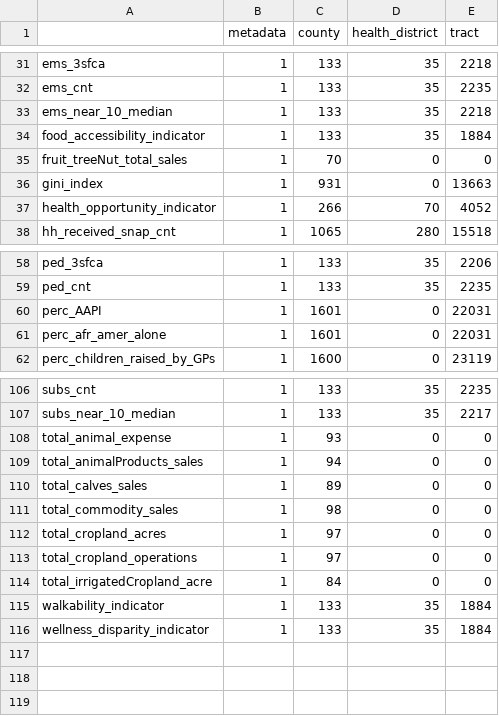
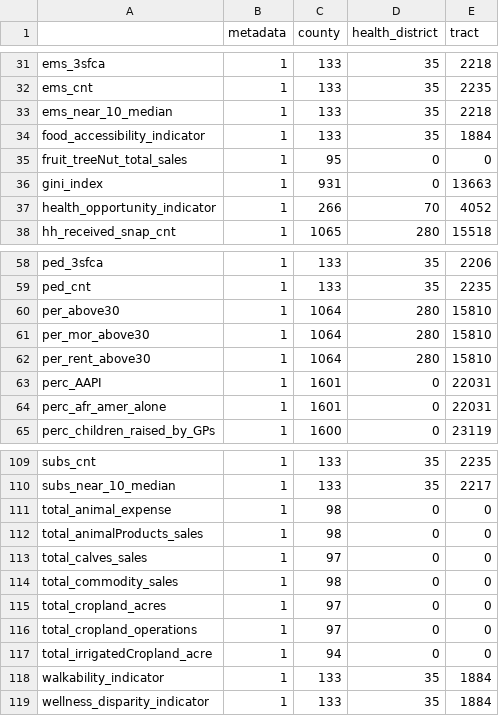
Before and after one commit to uva-bi-sdad/community_example, a CSV file: docs/data/coverage.csv, drawn as a sheet; only a part is shown, gaps mark what is left out.

Commit message:
added cost-burdedned housing data

```diff
--- a/docs/data/coverage.csv
+++ b/docs/data/coverage.csv
@@ -34,3 +34,3 @@
 "food_accessibility_indicator",1,133,35,1884
-"fruit_treeNut_total_sales",1,70,0,0
+"fruit_treeNut_total_sales",1,95,0,0
 "gini_index",1,931,0,13663
@@ -59,2 +59,5 @@
 "ped_cnt",1,133,35,2235
+"per_above30",1,1064,280,15810
+"per_mor_above30",1,1064,280,15810
+"per_rent_above30",1,1064,280,15810
 "perc_AAPI",1,1601,0,22031
@@ -107,5 +110,5 @@
 "subs_near_10_median",1,133,35,2217
-"total_animal_expense",1,93,0,0
-"total_animalProducts_sales",1,94,0,0
-"total_calves_sales",1,89,0,0
+"total_animal_expense",1,98,0,0
+"total_animalProducts_sales",1,98,0,0
+"total_calves_sales",1,97,0,0
 "total_commodity_sales",1,98,0,0
@@ -113,3 +116,3 @@
 "total_cropland_operations",1,97,0,0
-"total_irrigatedCropland_acre",1,84,0,0
+"total_irrigatedCropland_acre",1,94,0,0
 "walkability_indicator",1,133,35,1884
```
Also changed, not shown: 9 other files.
